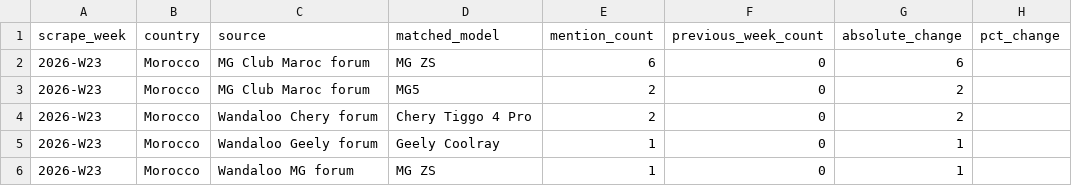
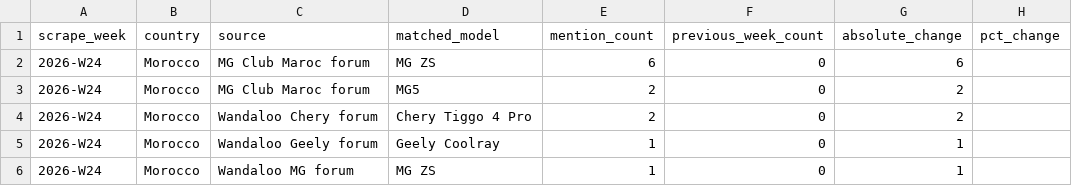
Before and after one commit to DTBknight/car-export-radar, a CSV file: data/latest/discussion_heat_change_weekly.csv, drawn as a sheet.

```diff
--- a/data/latest/discussion_heat_change_weekly.csv
+++ b/data/latest/discussion_heat_change_weekly.csv
@@ -1,6 +1,6 @@
 scrape_week,country,source,matched_model,mention_count,previous_week_count,absolute_change,pct_change
-2026-W23,Morocco,MG Club Maroc forum,MG ZS,6,0,6,
-2026-W23,Morocco,MG Club Maroc forum,MG5,2,0,2,
-2026-W23,Morocco,Wandaloo Chery forum,Chery Tiggo 4 Pro,2,0,2,
-2026-W23,Morocco,Wandaloo Geely forum,Geely Coolray,1,0,1,
-2026-W23,Morocco,Wandaloo MG forum,MG ZS,1,0,1,
+2026-W24,Morocco,MG Club Maroc forum,MG ZS,6,0,6,
+2026-W24,Morocco,MG Club Maroc forum,MG5,2,0,2,
+2026-W24,Morocco,Wandaloo Chery forum,Chery Tiggo 4 Pro,2,0,2,
+2026-W24,Morocco,Wandaloo Geely forum,Geely Coolray,1,0,1,
+2026-W24,Morocco,Wandaloo MG forum,MG ZS,1,0,1,
```
Also changed, not shown: data/latest/cleaned_mentions.csv, data/latest/evidence_samples.csv, 3 other files.
